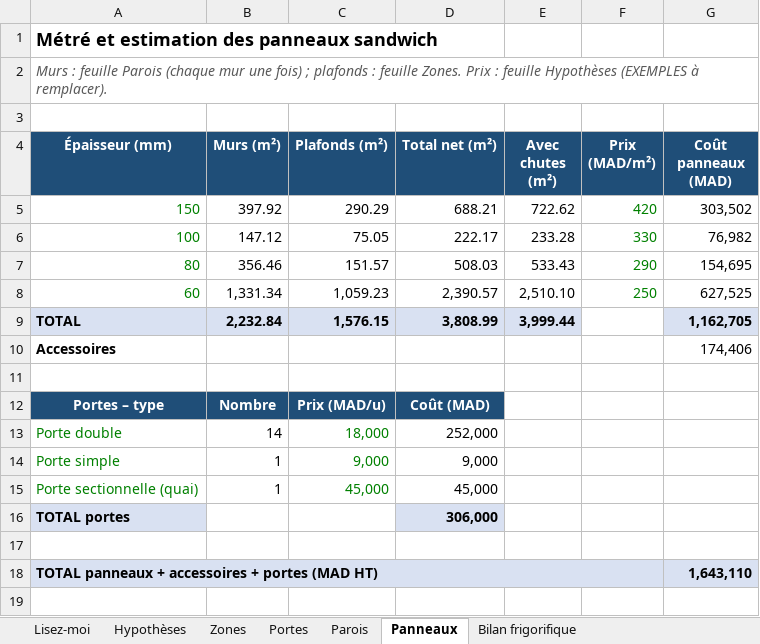
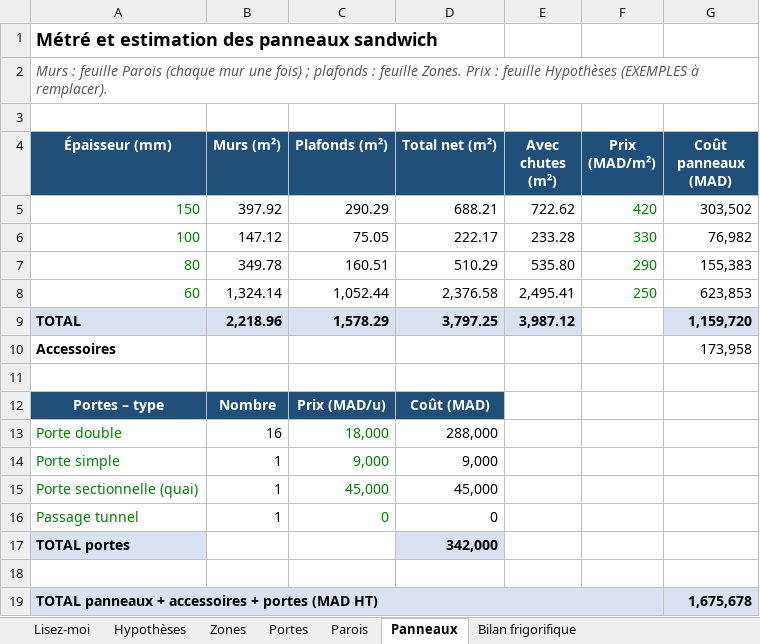
Before and after one commit to Elmouage17/petfactory-morocco, an Excel workbook: DWG_Plan_Modificatif/DWG Plan Modificatif/Unite Humide - dimensions panneaux froid.xlsx, sheet Panneaux, drawn as a sheet; values as stored, in another font and other column widths than the file's, no borders; addresses are those after the commit; the diff names each change by its address in the sheet, - before the commit and + after, or states it on an @@ line.

```diff
--- a/DWG_Plan_Modificatif/DWG Plan Modificatif/Unite Humide - dimensions panneaux froid.xlsx (sheet Panneaux)
+++ b/DWG_Plan_Modificatif/DWG Plan Modificatif/Unite Humide - dimensions panneaux froid.xlsx (sheet Panneaux)
-B7 (Murs (m²)): 356.46
+B7 (Murs (m²)): 349.78
-C7 (Plafonds (m²)): 151.57
+C7 (Plafonds (m²)): 160.51
-D7 (Total net (m²)): 508.03
+D7 (Total net (m²)): 510.29
-E7 (Avec chutes (m²)): 533.43
+E7 (Avec chutes (m²)): 535.80
-G7 (Coût panneaux (MAD)): 154,695
+G7 (Coût panneaux (MAD)): 155,383
-B8 (Murs (m²)): 1,331.34
+B8 (Murs (m²)): 1,324.14
-C8 (Plafonds (m²)): 1,059.23
+C8 (Plafonds (m²)): 1,052.44
-D8 (Total net (m²)): 2,390.57
+D8 (Total net (m²)): 2,376.58
-E8 (Avec chutes (m²)): 2,510.10
+E8 (Avec chutes (m²)): 2,495.41
-G8 (Coût panneaux (MAD)): 627,525
+G8 (Coût panneaux (MAD)): 623,853
-B9 (Murs (m²)): 2,232.84
+B9 (Murs (m²)): 2,218.96
-C9 (Plafonds (m²)): 1,576.15
+C9 (Plafonds (m²)): 1,578.29
-D9 (Total net (m²)): 3,808.99
+D9 (Total net (m²)): 3,797.25
-E9 (Avec chutes (m²)): 3,999.44
+E9 (Avec chutes (m²)): 3,987.12
-G9 (Coût panneaux (MAD)): 1,162,705
+G9 (Coût panneaux (MAD)): 1,159,720
-G10 (Coût panneaux (MAD)): 174,406
+G10 (Coût panneaux (MAD)): 173,958
-B13 (Murs (m²)): 14
+B13 (Murs (m²)): 16
-D13 (Total net (m²)): 252,000
+D13 (Total net (m²)): 288,000
+row 16: Passage tunnel | 1 | 0 | 0
-D17 (Total net (m²)): 306,000
+D17 (Total net (m²)): 342,000
-G19 (Coût panneaux (MAD)): 1,643,110
+G19 (Coût panneaux (MAD)): 1,675,678
```
Also changed, not shown: sheet Parois, sheet Zones, sheet Portes, sheet Bilan frigorifique, sheet Hypothèses, sheet Lisez-moi, formulas that keep their value, 3 other files.
